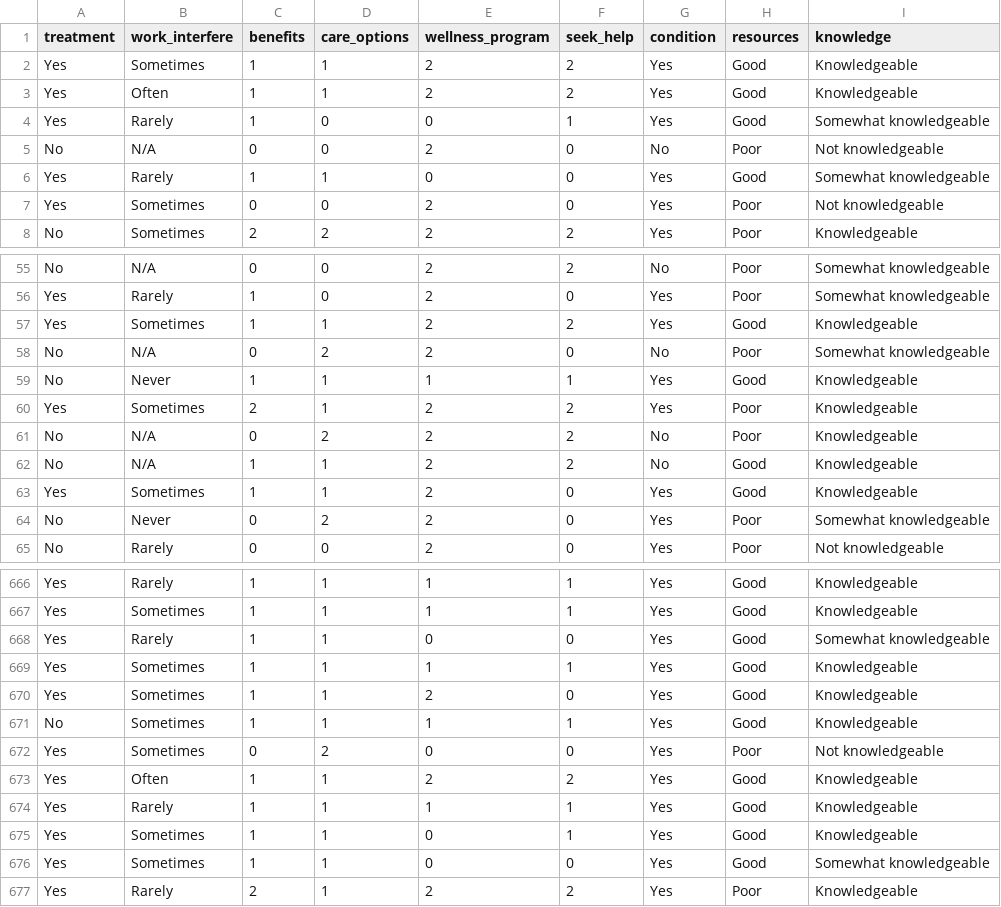
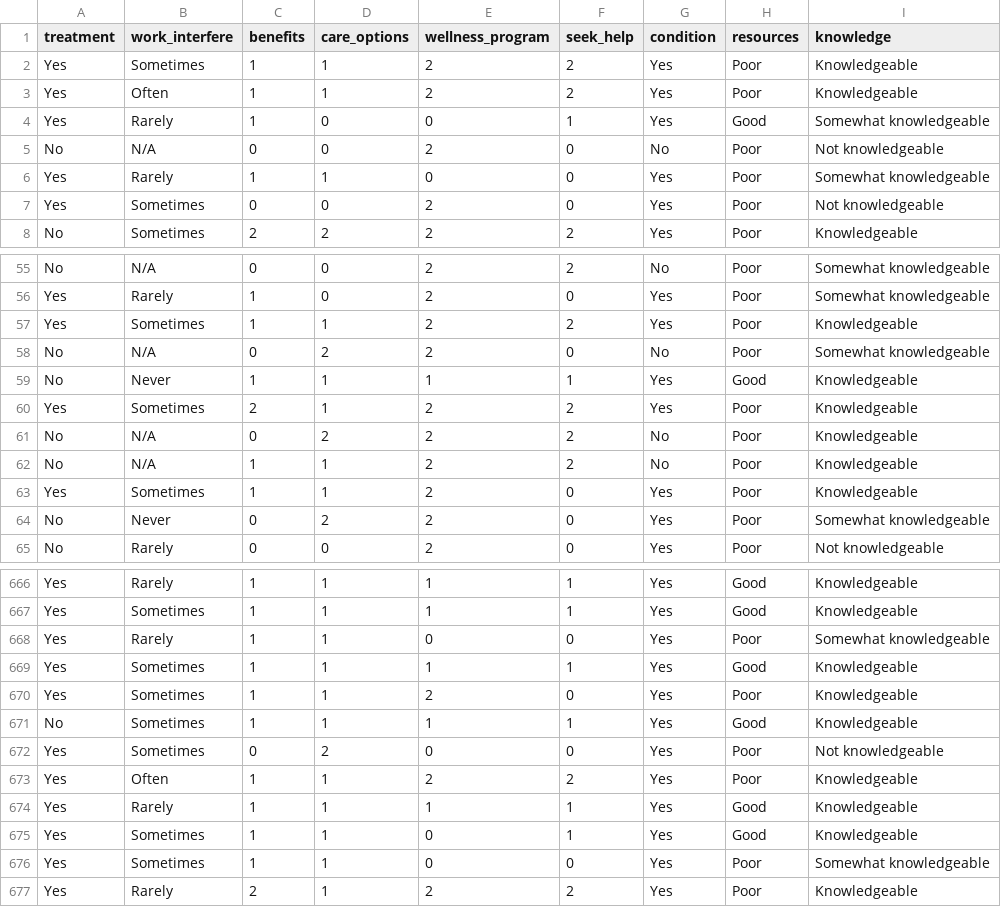
Before and after one commit to cltomiyama/MentalHealthSurvey_analysis, a CSV file: data/processed/mh_cleaned_gc.csv, drawn as a sheet; only a part is shown, gaps mark what is left out; the diff covers the shown part only.

Commit message:
Changed scoring of 'resources' variable

```diff
--- a/data/processed/mh_cleaned_gc.csv
+++ b/data/processed/mh_cleaned_gc.csv
@@ -1,7 +1,7 @@
 treatment,work_interfere,benefits,care_options,wellness_program,seek_help,condition,resources,knowledge
-Yes,Sometimes,1,1,2,2,Yes,Good,Knowledgeable
-Yes,Often,1,1,2,2,Yes,Good,Knowledgeable
+Yes,Sometimes,1,1,2,2,Yes,Poor,Knowledgeable
+Yes,Often,1,1,2,2,Yes,Poor,Knowledgeable
 Yes,Rarely,1,0,0,1,Yes,Good,Somewhat knowledgeable
 No,N/A,0,0,2,0,No,Poor,Not knowledgeable
-Yes,Rarely,1,1,0,0,Yes,Good,Somewhat knowledgeable
+Yes,Rarely,1,1,0,0,Yes,Poor,Somewhat knowledgeable
 Yes,Sometimes,0,0,2,0,Yes,Poor,Not knowledgeable
@@ -56,3 +56,3 @@ No,N/A,0,0,2,2,No,Poor,Somewhat knowledgeable
 Yes,Rarely,1,0,2,0,Yes,Poor,Somewhat knowledgeable
-Yes,Sometimes,1,1,2,2,Yes,Good,Knowledgeable
+Yes,Sometimes,1,1,2,2,Yes,Poor,Knowledgeable
 No,N/A,0,2,2,0,No,Poor,Somewhat knowledgeable
@@ -61,4 +61,4 @@ Yes,Sometimes,2,1,2,2,Yes,Poor,Knowledgeable
 No,N/A,0,2,2,2,No,Poor,Knowledgeable
-No,N/A,1,1,2,2,No,Good,Knowledgeable
-Yes,Sometimes,1,1,2,0,Yes,Good,Knowledgeable
+No,N/A,1,1,2,2,No,Poor,Knowledgeable
+Yes,Sometimes,1,1,2,0,Yes,Poor,Knowledgeable
 No,Never,0,2,2,0,Yes,Poor,Somewhat knowledgeable
@@ -667,11 +667,11 @@ Yes,Rarely,1,1,1,1,Yes,Good,Knowledgeable
 Yes,Sometimes,1,1,1,1,Yes,Good,Knowledgeable
-Yes,Rarely,1,1,0,0,Yes,Good,Somewhat knowledgeable
+Yes,Rarely,1,1,0,0,Yes,Poor,Somewhat knowledgeable
 Yes,Sometimes,1,1,1,1,Yes,Good,Knowledgeable
-Yes,Sometimes,1,1,2,0,Yes,Good,Knowledgeable
+Yes,Sometimes,1,1,2,0,Yes,Poor,Knowledgeable
 No,Sometimes,1,1,1,1,Yes,Good,Knowledgeable
 Yes,Sometimes,0,2,0,0,Yes,Poor,Not knowledgeable
-Yes,Often,1,1,2,2,Yes,Good,Knowledgeable
+Yes,Often,1,1,2,2,Yes,Poor,Knowledgeable
 Yes,Rarely,1,1,1,1,Yes,Good,Knowledgeable
 Yes,Sometimes,1,1,0,1,Yes,Good,Knowledgeable
-Yes,Sometimes,1,1,0,0,Yes,Good,Somewhat knowledgeable
+Yes,Sometimes,1,1,0,0,Yes,Poor,Somewhat knowledgeable
 Yes,Rarely,2,1,2,2,Yes,Poor,Knowledgeable
```
Also changed, not shown: 93 edited cells elsewhere in this file, 2 other files.
